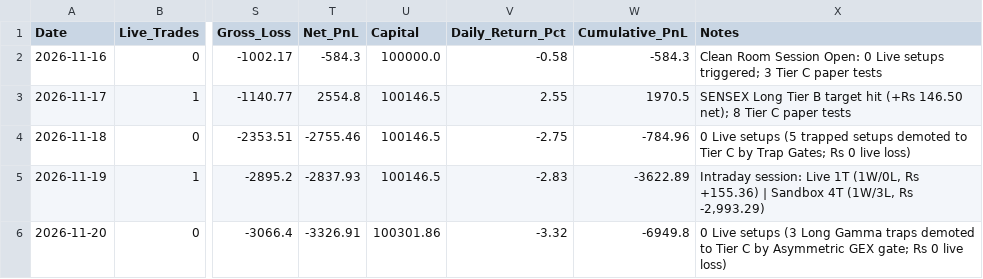
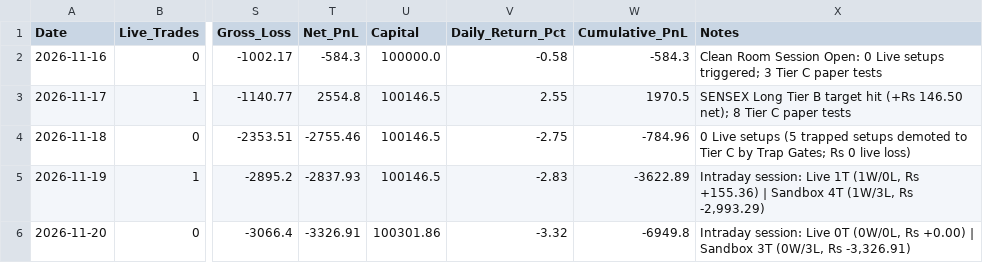
Before and after one commit to TN-Light/trading, a CSV file: reports/papertrade/daily_performance_ledger.csv, drawn as a sheet; only a part is shown, gaps mark what is left out; the diff names each change by its address in the sheet, - before the commit and + after, or states it on an @@ line.

```diff
--- a/reports/papertrade/daily_performance_ledger.csv
+++ b/reports/papertrade/daily_performance_ledger.csv
-X6 (Notes): 0 Live setups (3 Long Gamma traps demoted to Tier C by Asymmetric GEX gate; Rs 0 live loss)
+X6 (Notes): Intraday session: Live 0T (0W/0L, Rs +0.00) | Sandbox 3T (0W/3L, Rs -3,326.91)
```
Also changed, not shown: 7 other files.
